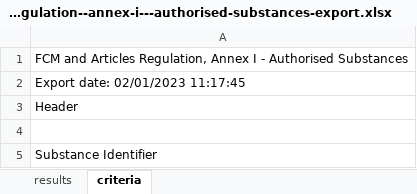
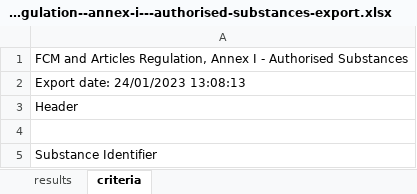
Before and after one commit to RaoulWolf/PlastChem, an Excel workbook: data/input/raw/ECHA_db/fcm-and-articles-regulation--annex-i---authorised-substances-export.xlsx, sheet criteria, drawn as a sheet; values as stored, in another font and other column widths than the file's, no borders; the diff names each change by its address in the sheet, - before the commit and + after, or states it on an @@ line.

```diff
--- a/data/input/raw/ECHA_db/fcm-and-articles-regulation--annex-i---authorised-substances-export.xlsx (sheet criteria)
+++ b/data/input/raw/ECHA_db/fcm-and-articles-regulation--annex-i---authorised-substances-export.xlsx (sheet criteria)
-A2: Export date: 02/01/2023 11:17:45
+A2: Export date: 24/01/2023 13:08:13
```
Also changed, not shown: sheet results, 34 other files.
